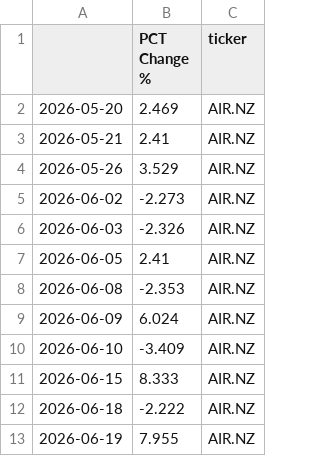
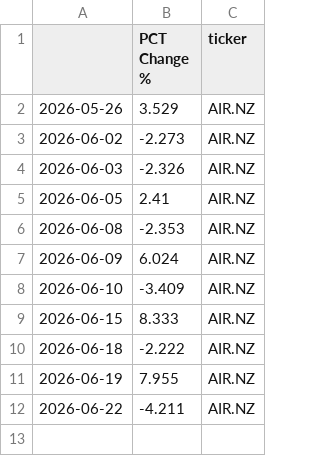
Before and after one commit to Harry-MacLean/Drift, a CSV file: significant_moves.csv, drawn as a sheet.

```diff
--- a/significant_moves.csv
+++ b/significant_moves.csv
@@ -1,4 +1,2 @@
 ,PCT Change %,ticker
-2026-05-20,2.469,AIR.NZ
-2026-05-21,2.41,AIR.NZ
 2026-05-26,3.529,AIR.NZ
@@ -13 +11,2 @@
 2026-06-19,7.955,AIR.NZ
+2026-06-22,-4.211,AIR.NZ
```
Also changed, not shown: 3 other files.
